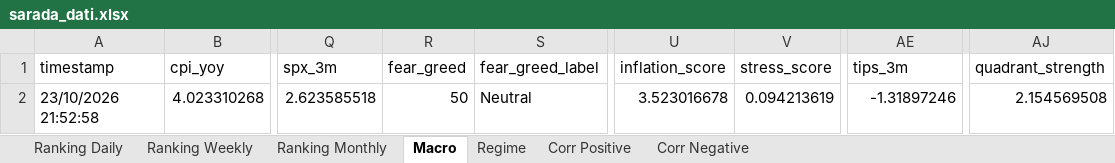
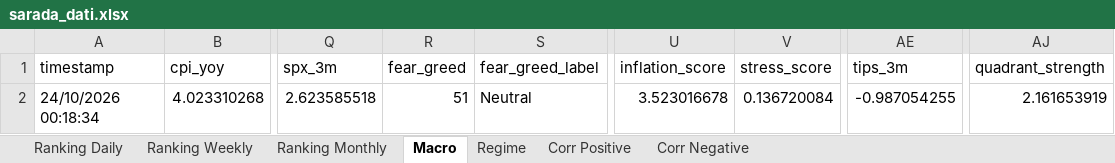
Before and after one commit to giapal96-star/jennifer-trading-dashbord, an Excel workbook: docs/sarada_dati.xlsx, sheet Macro, drawn as a sheet; only a part is shown, gaps mark what is left out; values as stored, in another font and other column widths than the file's, no borders; the diff names each change by its address in the sheet, - before the commit and + after, or states it on an @@ line.

```diff
--- a/docs/sarada_dati.xlsx (sheet Macro)
+++ b/docs/sarada_dati.xlsx (sheet Macro)
-A2 (timestamp): 23/10/2026 21:52:58
+A2 (timestamp): 24/10/2026 00:18:34
-R2 (fear_greed): 50
+R2 (fear_greed): 51
-V2 (stress_score): 0.094213619
+V2 (stress_score): 0.136720084
-AE2 (tips_3m): -1.31897246
+AE2 (tips_3m): -0.987054255
-AJ2 (quadrant_strength): 2.154569508
+AJ2 (quadrant_strength): 2.161653919
```
Also changed, not shown: sheet Ranking Daily, sheet Ranking Weekly, sheet Ranking Monthly, sheet Corr Negative, sheet Corr Positive, sheet Regime, 2 other files.
